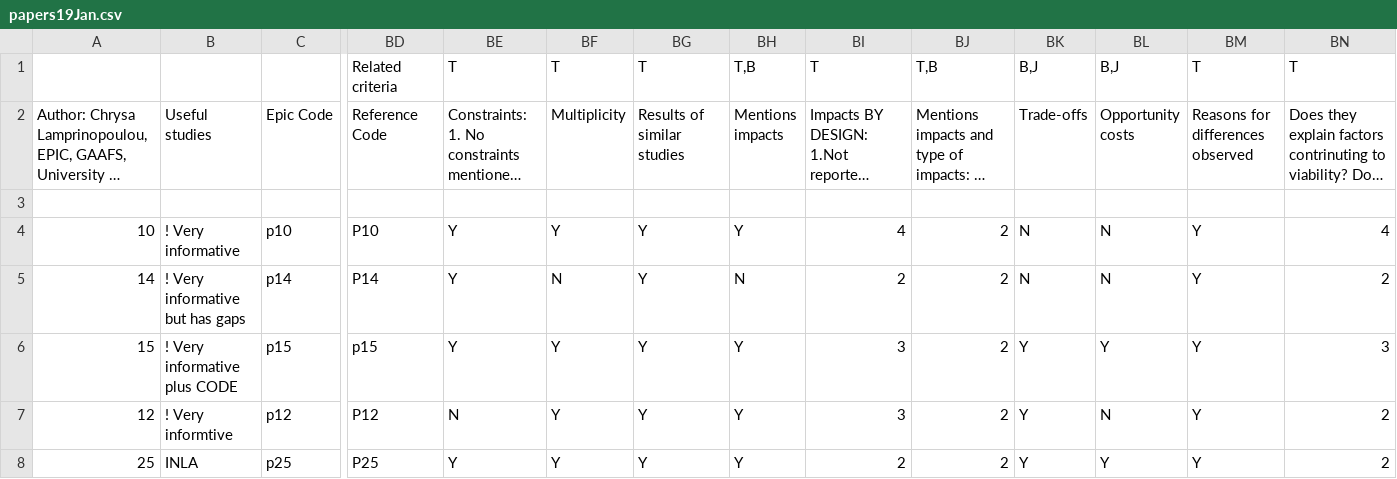
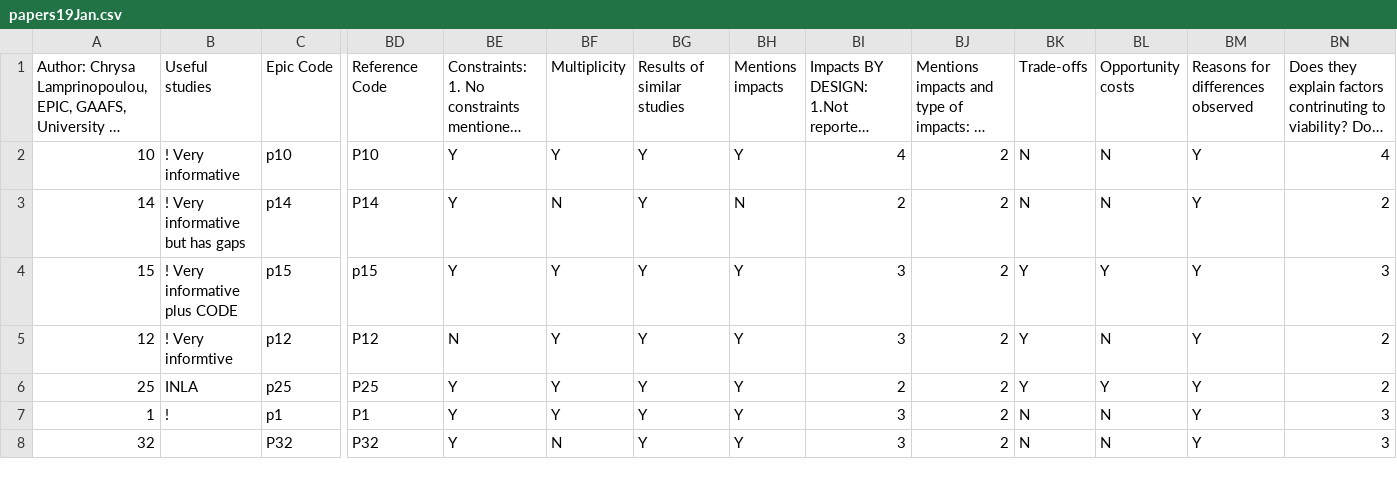
Before and after one commit to Edinburgh-Futures-Institute/epiVis, a CSV file: public/data/papers19Jan.csv, drawn as a sheet; only a part is shown, gaps mark what is left out; the shorter side is filled out with more unchanged rows; long unchanged cells end in …; rows hold the shown columns only; the diff names each change by its address in the sheet, - before the commit and + after, or states it on an @@ line.

Commit message:
models have mX type ID

```diff
--- a/public/data/papers19Jan.csv
+++ b/public/data/papers19Jan.csv
-row 1:  |  |  | Related criteria | T | T | T | T,B | T | T,B | B,J | B,J | T | T
-row 3: (empty)
```
Also changed, not shown: 2 other files.
